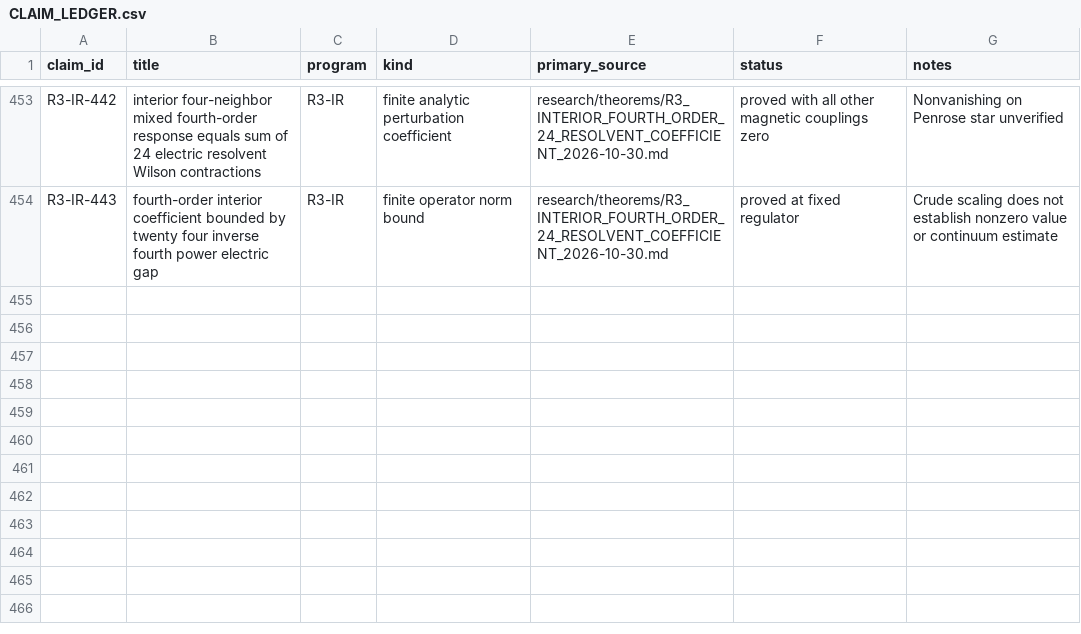
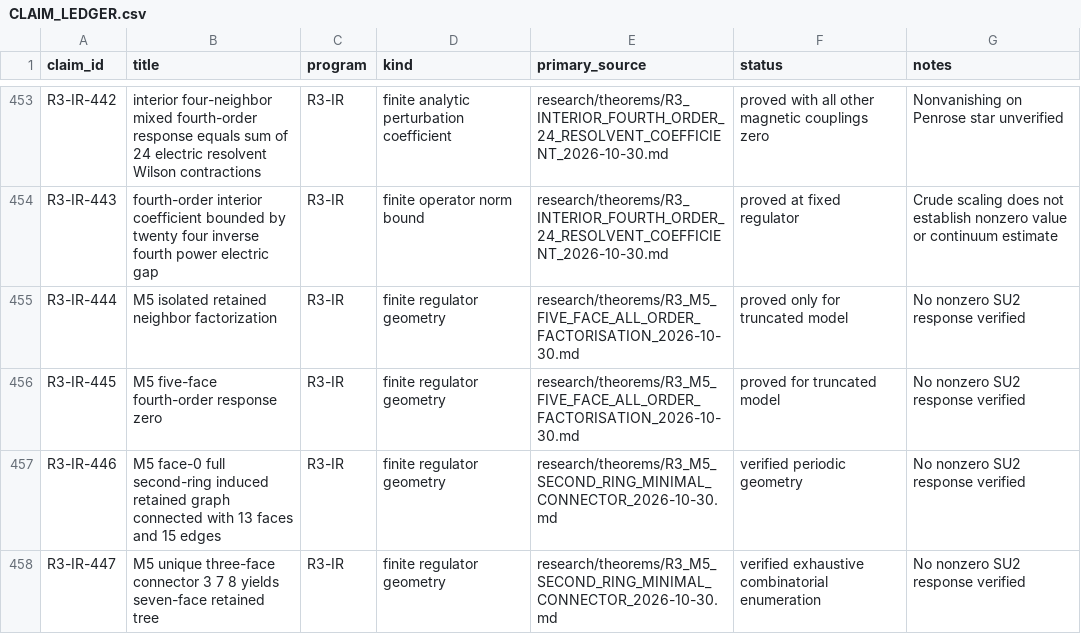
Before and after one commit to syncgravity/Singular-Boundary, a CSV file: research/claims/CLAIM_LEDGER.csv, drawn as a sheet; only a part is shown, gaps mark what is left out.

Commit message:
research: close pending M5 ledger and record second-ring connector

```diff
--- a/research/claims/CLAIM_LEDGER.csv
+++ b/research/claims/CLAIM_LEDGER.csv
@@ -454 +454,5 @@ R3-IR-442,interior four-neighbor mixed fourth-order response equals sum of 24 el
 R3-IR-443,fourth-order interior coefficient bounded by twenty four inverse fourth power electric gap,R3-IR,finite operator norm bound,research/theorems/R3_INTERIOR_FOURTH_ORDER_24_RESOLVENT_COEFFICIENT_2026-10-30.md,proved at fixed regulator,Crude scaling does not establish nonzero value or continuum estimate
+R3-IR-444,M5 isolated retained neighbor factorization,R3-IR,finite regulator geometry,research/theorems/R3_M5_FIVE_FACE_ALL_ORDER_FACTORISATION_2026-10-30.md,proved only for truncated model,No nonzero SU2 response verified
+R3-IR-445,M5 five-face fourth-order response zero,R3-IR,finite regulator geometry,research/theorems/R3_M5_FIVE_FACE_ALL_ORDER_FACTORISATION_2026-10-30.md,proved for truncated model,No nonzero SU2 response verified
+R3-IR-446,M5 face-0 full second-ring induced retained graph connected with 13 faces and 15 edges,R3-IR,finite regulator geometry,research/theorems/R3_M5_SECOND_RING_MINIMAL_CONNECTOR_2026-10-30.md,verified periodic geometry,No nonzero SU2 response verified
+R3-IR-447,M5 unique three-face connector 3 7 8 yields seven-face retained tree,R3-IR,finite regulator geometry,research/theorems/R3_M5_SECOND_RING_MINIMAL_CONNECTOR_2026-10-30.md,verified exhaustive combinatorial enumeration,No nonzero SU2 response verified
```
